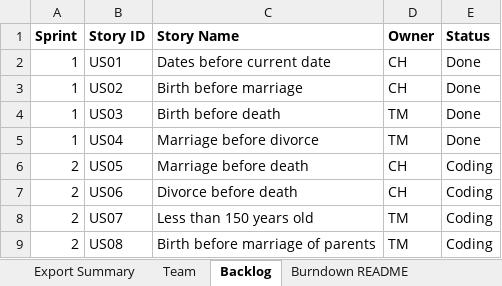
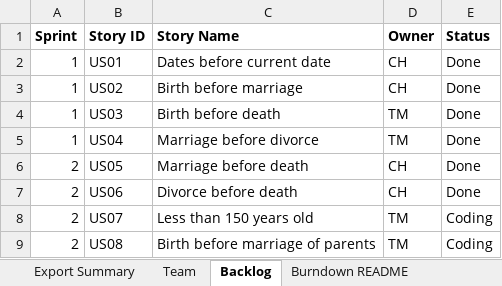
Before and after one commit to trevormckaya/CS555GroupTwo, an Excel workbook: Team2Report.xlsx, sheet Backlog, drawn as a sheet; values as stored, in another font and other column widths than the file's, no borders; the diff names each change by its address in the sheet, - before the commit and + after, or states it on an @@ line.

```diff
--- a/Team2Report.xlsx (sheet Backlog)
+++ b/Team2Report.xlsx (sheet Backlog)
-E6:E7 (Status): Coding
+E6:E7 (Status): Done
```
Also changed, not shown: sheet Sprint2, charts or pictures, 1 other file.
